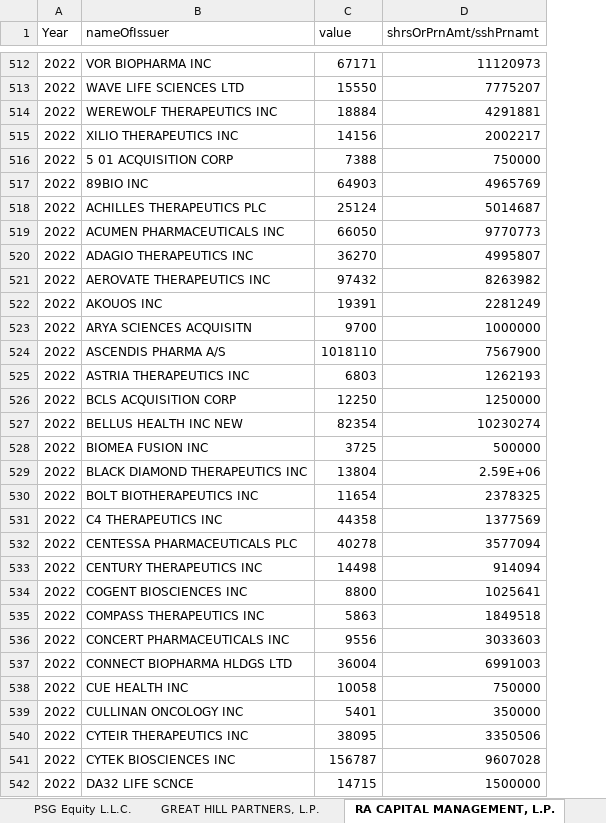
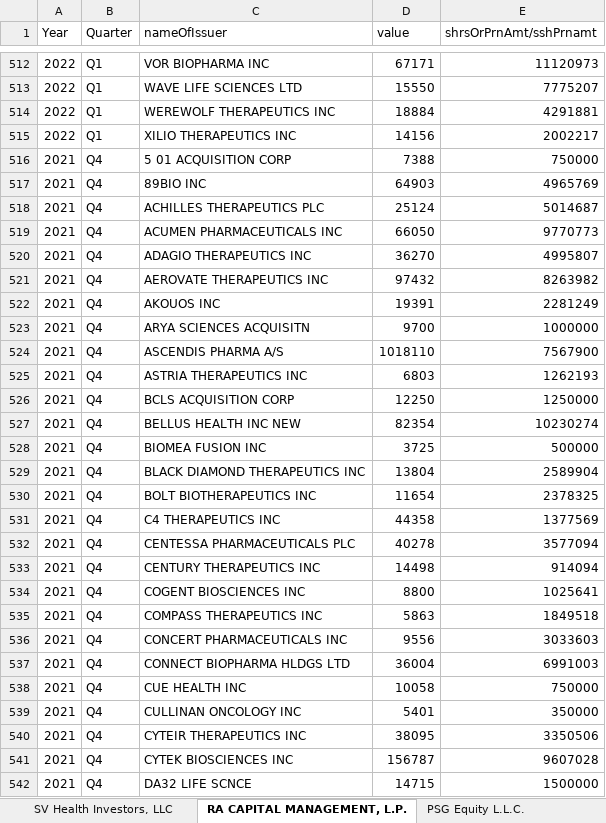
Before and after one commit to lucasg1729/Health-Innovation, an Excel workbook: Master.xlsx, sheet RA CAPITAL MANAGEMENT, L.P., drawn as a sheet; only a part is shown, gaps mark what is left out; values as stored, in another font and other column widths than the file's, no borders; addresses are those after the commit; the diff covers the shown part only; the diff names each change by its address in the sheet, - before the commit and + after, or states it on an @@ line.

Commit message:
Added quarters

```diff
--- a/Master.xlsx (sheet RA CAPITAL MANAGEMENT, L.P.)
+++ b/Master.xlsx (sheet RA CAPITAL MANAGEMENT, L.P.)
@@ sheet tab order changed: SV Health Investors, LLC | RA CAPITAL MANAGEMENT, L.P. | PSG Equity L.L.C. @@
+column B (Quarter), rows 512-542: Q1 | Q1 | Q1 | Q1 | Q4 | Q4 | Q4 | Q4 | Q4 | Q4 | Q4 | Q4 | Q4 | Q4 | Q4 | Q4 | Q4 | Q4 | Q4 | Q4 | Q4 | Q4 | Q4 | Q4 | Q4 | Q4 | Q4 | Q4 | Q4 | Q4 | Q4
-A516:A542 (Year): 2022
+A516:A542 (Year): 2021
-E529 (shrsOrPrnAmt/sshPrnamt): 2.59E+06
+E529 (shrsOrPrnAmt/sshPrnamt): 2589904
```
Also changed, not shown: 501 edited cells elsewhere in this sheet, sheet SV Health Investors, LLC, sheet GREAT HILL PARTNERS, L.P., sheet PSG Equity L.L.C., other sheet tabs, 4 other files.
